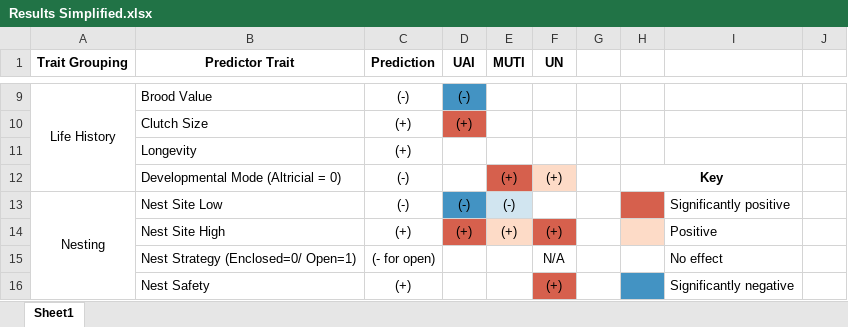
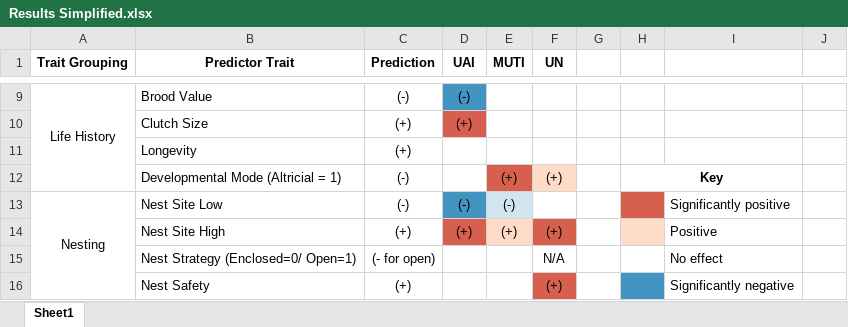
Before and after one commit to emmagarrison2/CoastalBirdsUPDATE, an Excel workbook: Results/Results Simplified.xlsx, sheet Sheet1, drawn as a sheet; only a part is shown, gaps mark what is left out; values as stored, in another font and other column widths than the file's, no borders; the diff names each change by its address in the sheet, - before the commit and + after, or states it on an @@ line.

```diff
--- a/Results/Results Simplified.xlsx (sheet Sheet1)
+++ b/Results/Results Simplified.xlsx (sheet Sheet1)
-B12 (Predictor Trait): Developmental Mode (Altricial = 0)
+B12 (Predictor Trait): Developmental Mode (Altricial = 1)
```
Also changed, not shown: Results/Update Coastal_RESULTS.xlsx, 11 other files.
